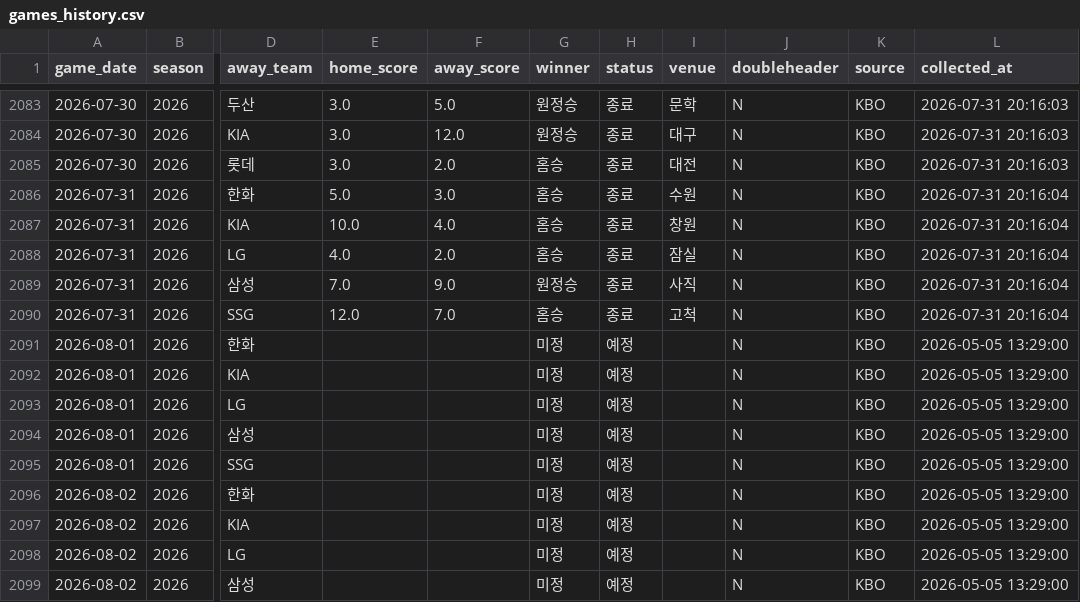
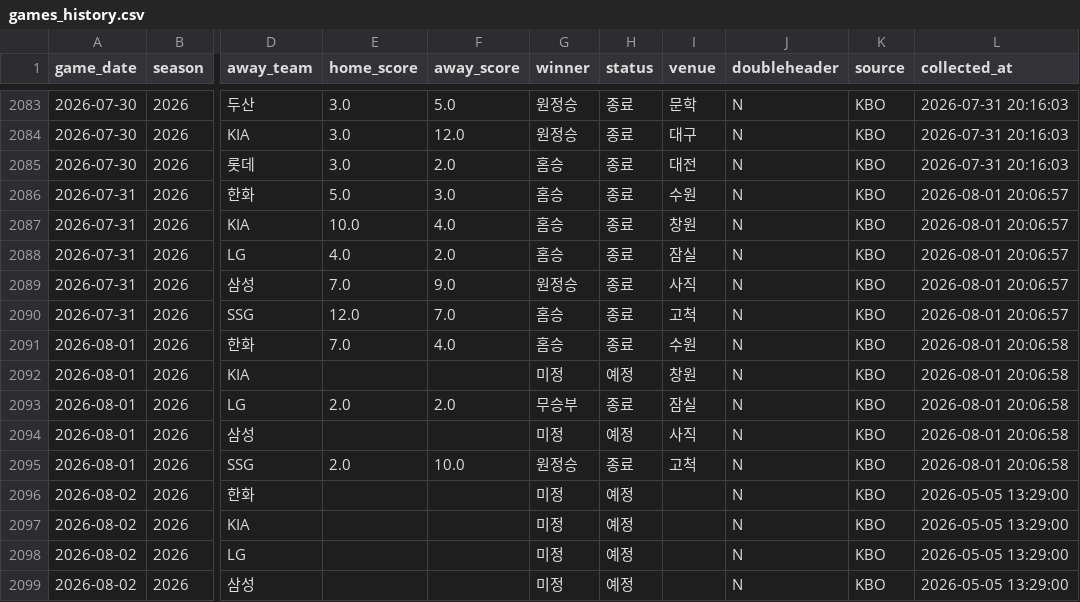
Before and after one commit to limanho001014-create/kbo-predictor-dynamic, a CSV file: data/games_history.csv, drawn as a sheet; only a part is shown, gaps mark what is left out; the diff names each change by its address in the sheet, - before the commit and + after, or states it on an @@ line.

```diff
--- a/data/games_history.csv
+++ b/data/games_history.csv
-L2086:L2090 (collected_at): 2026-07-31 20:16:04
+L2086:L2090 (collected_at): 2026-08-01 20:06:57
-E2091 (home_score): (empty)
+E2091 (home_score): 7.0
-F2091 (away_score): (empty)
+F2091 (away_score): 4.0
-G2091 (winner): 미정
+G2091 (winner): 홈승
-H2091 (status): 예정
+H2091 (status): 종료
-I2091 (venue): (empty)
+I2091 (venue): 수원
-L2091:L2095 (collected_at): 2026-05-05 13:29:00
+L2091:L2095 (collected_at): 2026-08-01 20:06:58
-I2092 (venue): (empty)
+I2092 (venue): 창원
-E2093 (home_score): (empty)
+E2093 (home_score): 2.0
-F2093 (away_score): (empty)
+F2093 (away_score): 2.0
-G2093 (winner): 미정
+G2093 (winner): 무승부
-H2093 (status): 예정
+H2093 (status): 종료
-I2093 (venue): (empty)
+I2093 (venue): 잠실
-I2094 (venue): (empty)
+I2094 (venue): 사직
-E2095 (home_score): (empty)
+E2095 (home_score): 2.0
-F2095 (away_score): (empty)
+F2095 (away_score): 10.0
-G2095 (winner): 미정
+G2095 (winner): 원정승
-H2095 (status): 예정
+H2095 (status): 종료
-I2095 (venue): (empty)
+I2095 (venue): 고척
```
Also changed, not shown: data/players_latest_hitter.csv, data/players_latest_pitcher.csv, 7 other files.
